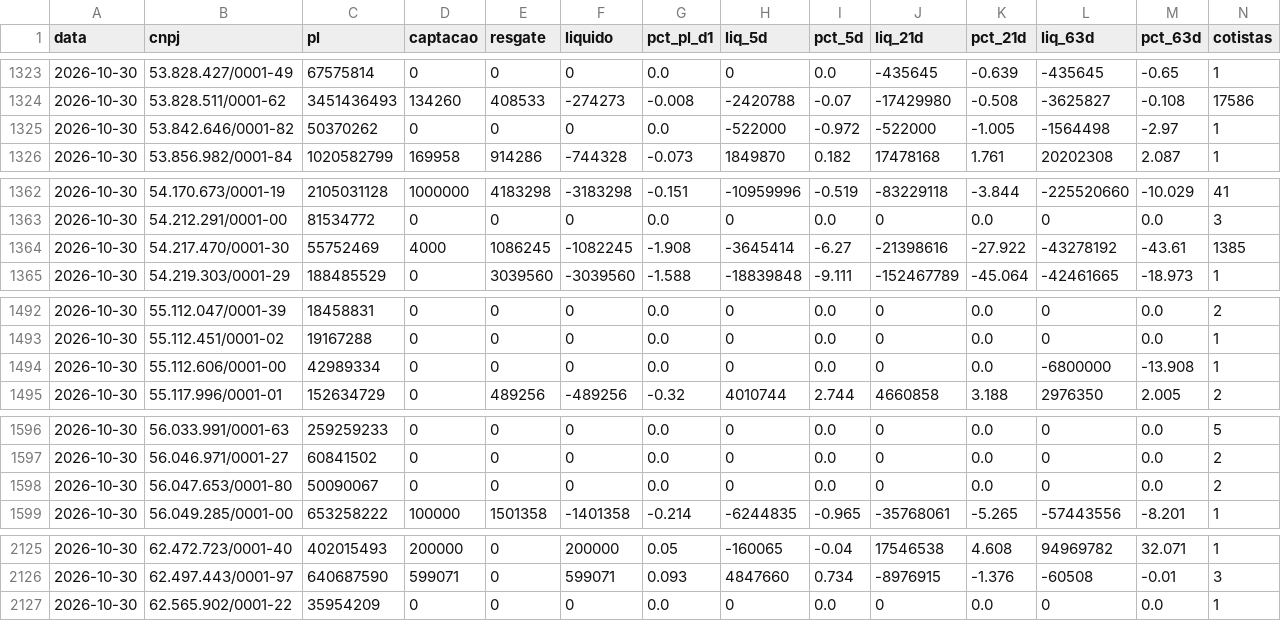
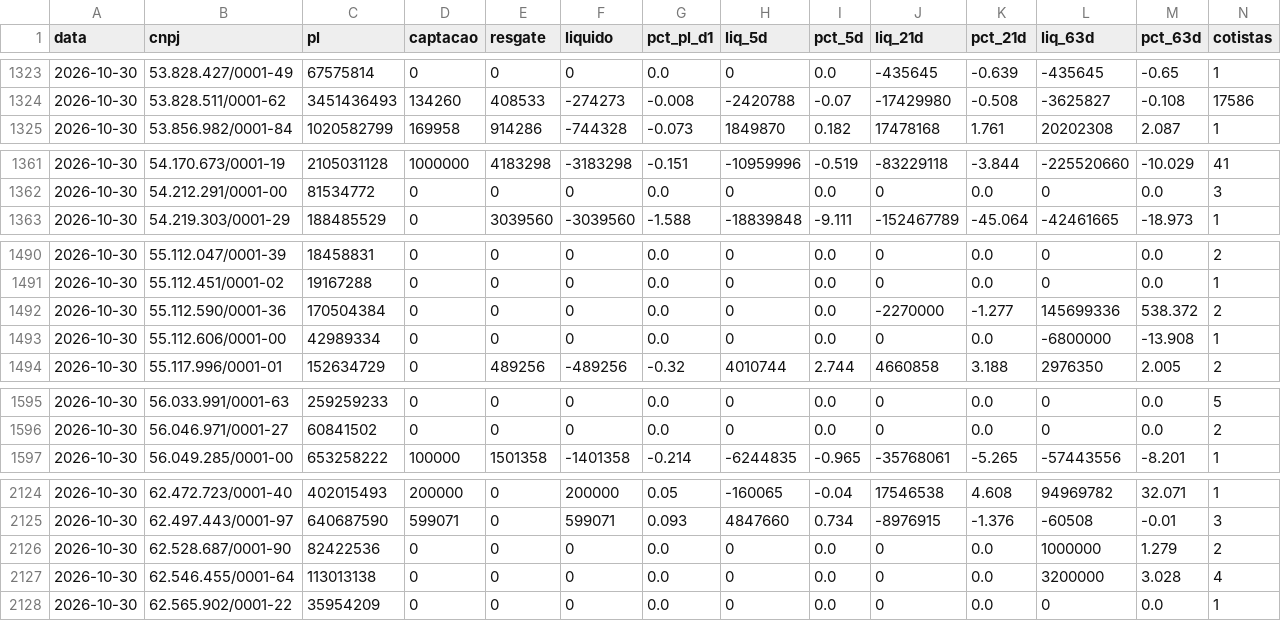
Before and after one commit to rodoso-mcamargo/originacao, a CSV file: dados/fluxo_fundos/2026-10-30.csv, drawn as a sheet; only a part is shown, gaps mark what is left out; removed rows and columns are numbered as before the commit, all else as after; rows hold the shown columns only; the diff covers the shown part only; the diff names each change by its address in the sheet, - before the commit and + after, or states it on an @@ line.

```diff
--- a/dados/fluxo_fundos/2026-10-30.csv
+++ b/dados/fluxo_fundos/2026-10-30.csv
-row 1325: 2026-10-30 | 53.842.646/0001-82 | 50370262 | 0 | 0 | 0 | 0.0 | -522000 | -0.972 | -522000 | -1.005 | -1564498 | -2.97 | 1
-row 1364: 2026-10-30 | 54.217.470/0001-30 | 55752469 | 4000 | 1086245 | -1082245 | -1.908 | -3645414 | -6.27 | -21398616 | -27.922 | -43278192 | -43.61 | 1385
+row 1492: 2026-10-30 | 55.112.590/0001-36 | 170504384 | 0 | 0 | 0 | 0.0 | 0 | 0.0 | -2270000 | -1.277 | 145699336 | 538.372 | 2
-row 1598: 2026-10-30 | 56.047.653/0001-80 | 50090067 | 0 | 0 | 0 | 0.0 | 0 | 0.0 | 0 | 0.0 | 0 | 0.0 | 2
+row 2126: 2026-10-30 | 62.528.687/0001-90 | 82422536 | 0 | 0 | 0 | 0.0 | 0 | 0.0 | 0 | 0.0 | 1000000 | 1.279 | 2
+row 2127: 2026-10-30 | 62.546.455/0001-64 | 113013138 | 0 | 0 | 0 | 0.0 | 0 | 0.0 | 0 | 0.0 | 3200000 | 3.028 | 4
```
Also changed, not shown: 5 added rows, 1 removed row and 9 edited cells elsewhere in this file, dados/fluxo_fundos/2026-11-05.csv, dados/fluxo_fundos/2026-11-06.csv, 31 other files.
